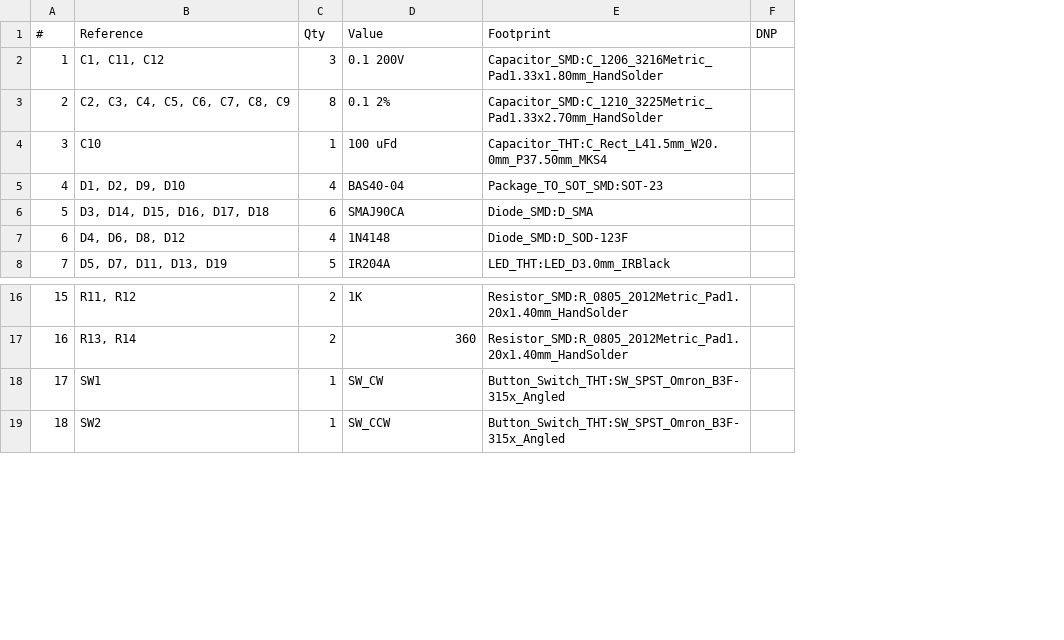
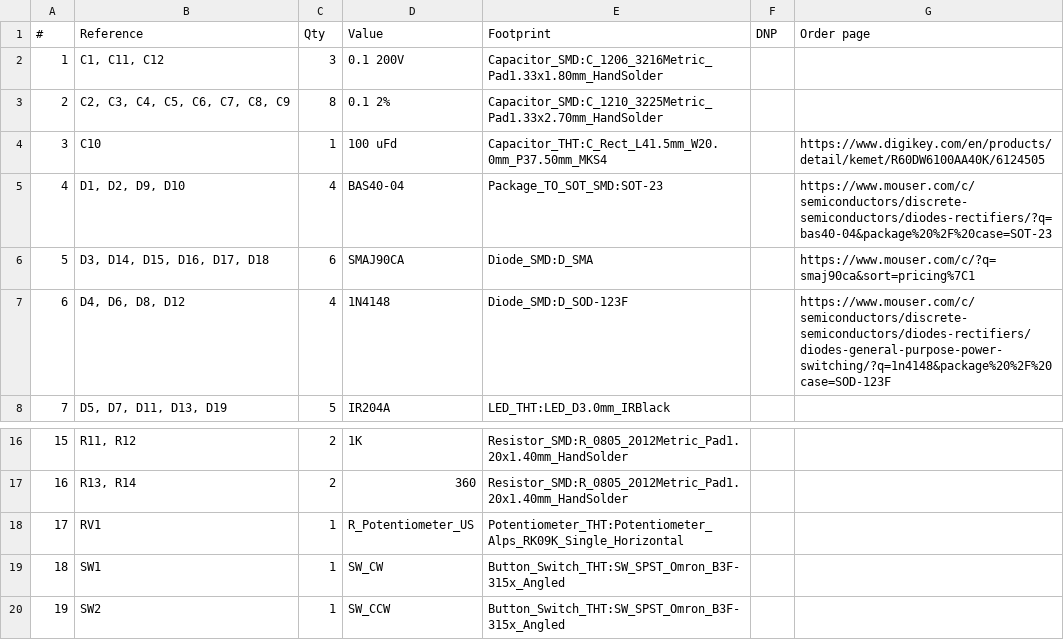
Before and after one commit to wa1hco/Rotator-Controller-V2, a CSV file: RotatorController.csv, drawn as a sheet; only a part is shown, gaps mark what is left out; addresses are those after the commit; the diff names each change by its address in the sheet, - before the commit and + after, or states it on an @@ line.

```diff
--- a/RotatorController.csv
+++ b/RotatorController.csv
+column G (Order page), rows 4-7: https://www.digikey.com/en/products/detail/kemet/R60DW6100AA40K/6124505 | https://www.mouser.com/c/semiconductors/discrete-semiconductors/diodes-rectifiers/?q=bas40-04&package%20%2F%20case=SOT-23 | https://www.mouser.com/c/?q=smaj90ca&sort=pricing%7C1 | https://www.mouser.com/c/semiconductors/discrete-semiconductors/diodes-rectifiers/diodes-general-purpose-power-switching/?q=1n4148&package%20%2F%20case=SOD-123F
+row 18: 17 | RV1 | 1 | R_Potentiometer_US | Potentiometer_THT:Potentiometer_Alps_RK09K_Single_Horizontal
@@ column A (#) renumbered from row 19 down @@
```
Also changed, not shown: 6 other files.
